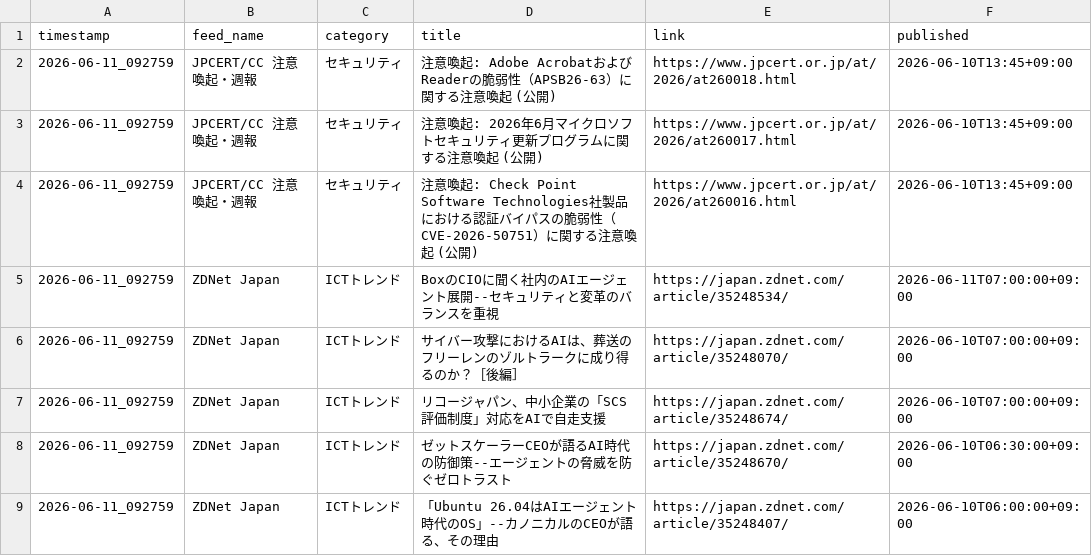
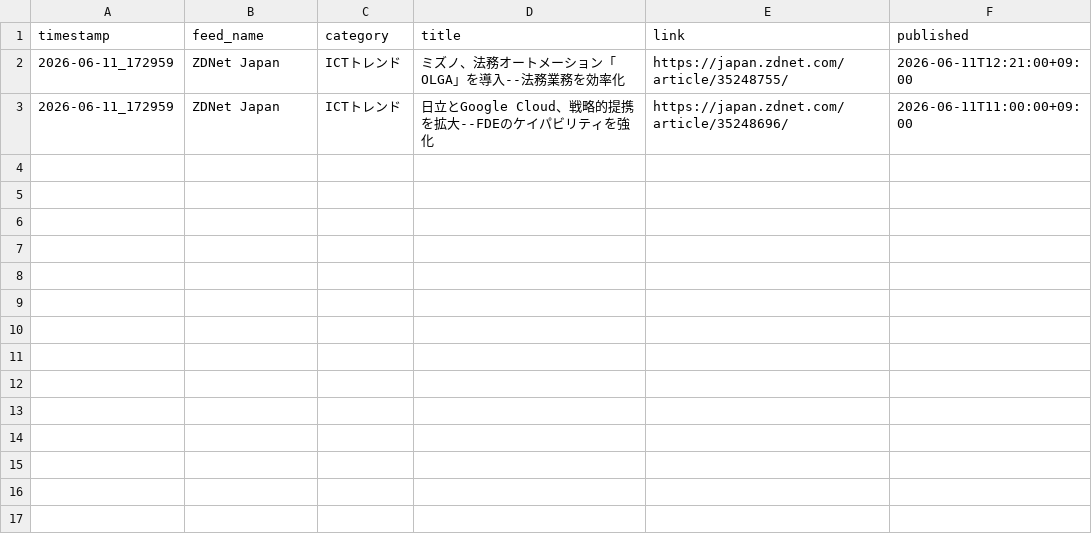
Before and after one commit to Keita50/rss_monitor, a CSV file: data/latest.csv, drawn as a sheet.

```diff
--- a/data/latest.csv
+++ b/data/latest.csv
@@ -1,9 +1,3 @@
 timestamp,feed_name,category,title,link,published
-2026-06-11_092759,JPCERT/CC 注意喚起・週報,セキュリティ,注意喚起: Adobe AcrobatおよびReaderの脆弱性（APSB26-63）に関する注意喚起 (公開),https://www.jpcert.or.jp/at/2026/at260018.html,2026-06-10T13:45+09:00
-2026-06-11_092759,JPCERT/CC 注意喚起・週報,セキュリティ,注意喚起: 2026年6月マイクロソフトセキュリティ更新プログラムに関する注意喚起 (公開),https://www.jpcert.or.jp/at/2026/at260017.html,2026-06-10T13:45+09:00
-2026-06-11_092759,JPCERT/CC 注意喚起・週報,セキュリティ,注意喚起: Check Point Software Technologies社製品における認証バイパスの脆弱性（CVE-2026-50751）に関する注意喚起 (公開),https://www.jpcert.or.jp/at/2026/at260016.html,2026-06-10T13:45+09:00
-2026-06-11_092759,ZDNet Japan,ICTトレンド,BoxのCIOに聞く社内のAIエージェント展開--セキュリティと変革のバランスを重視,https://japan.zdnet.com/article/35248534/,2026-06-11T07:00:00+09:00
-2026-06-11_092759,ZDNet Japan,ICTトレンド,サイバー攻撃におけるAIは、葬送のフリーレンのゾルトラークに成り得るのか？［後編］,https://japan.zdnet.com/article/35248070/,2026-06-10T07:00:00+09:00
-2026-06-11_092759,ZDNet Japan,ICTトレンド,リコージャパン、中小企業の「SCS評価制度」対応をAIで自走支援,https://japan.zdnet.com/article/35248674/,2026-06-10T07:00:00+09:00
-2026-06-11_092759,ZDNet Japan,ICTトレンド,ゼットスケーラーCEOが語るAI時代の防御策--エージェントの脅威を防ぐゼロトラスト,https://japan.zdnet.com/article/35248670/,2026-06-10T06:30:00+09:00
-2026-06-11_092759,ZDNet Japan,ICTトレンド,「Ubuntu 26.04はAIエージェント時代のOS」--カノニカルのCEOが語る、その理由,https://japan.zdnet.com/article/35248407/,2026-06-10T06:00:00+09:00
+2026-06-11_172959,ZDNet Japan,ICTトレンド,ミズノ、法務オートメーション「OLGA」を導入--法務業務を効率化,https://japan.zdnet.com/article/35248755/,2026-06-11T12:21:00+09:00
+2026-06-11_172959,ZDNet Japan,ICTトレンド,日立とGoogle Cloud、戦略的提携を拡大--FDEのケイパビリティを強化,https://japan.zdnet.com/article/35248696/,2026-06-11T11:00:00+09:00
```
Also changed, not shown: 2 other files.
